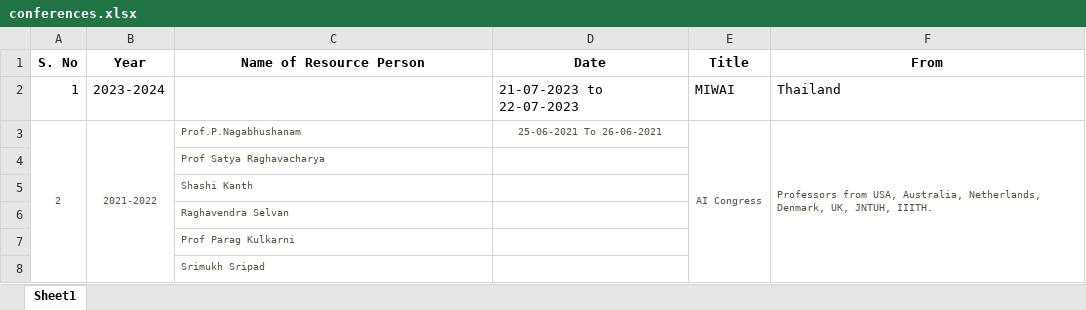
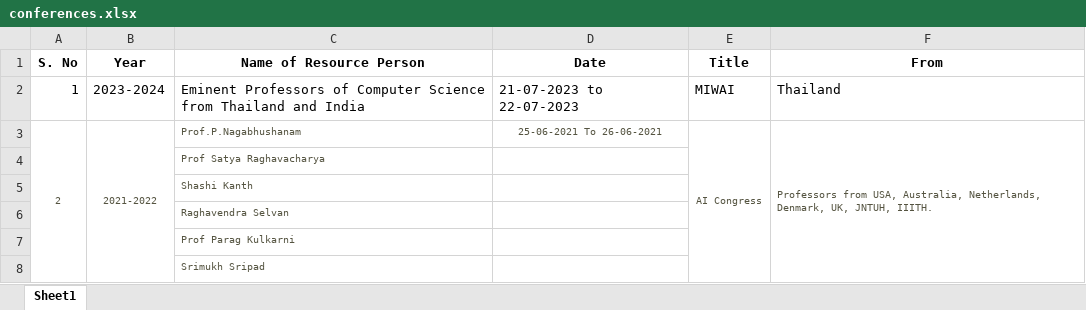
Before and after one commit to cvrcsedept/CVR-CSE, an Excel workbook: public/Data/Conferences/conferences.xlsx, sheet Sheet1, drawn as a sheet; values as stored, in another font and other column widths than the file's, no borders; the diff names each change by its address in the sheet, - before the commit and + after, or states it on an @@ line.

Commit message:
xcel change

```diff
--- a/public/Data/Conferences/conferences.xlsx (sheet Sheet1)
+++ b/public/Data/Conferences/conferences.xlsx (sheet Sheet1)
-C2 (Name of Resource Person): (empty)
+C2 (Name of Resource Person): Eminent Professors of Computer Science from Thailand and India
```
